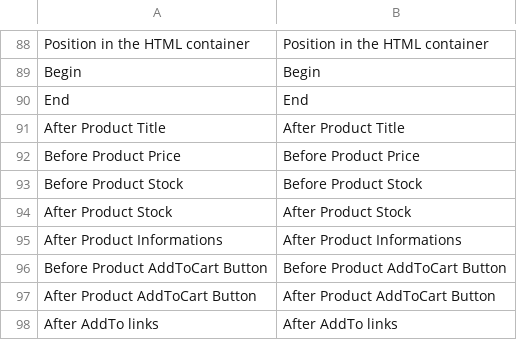
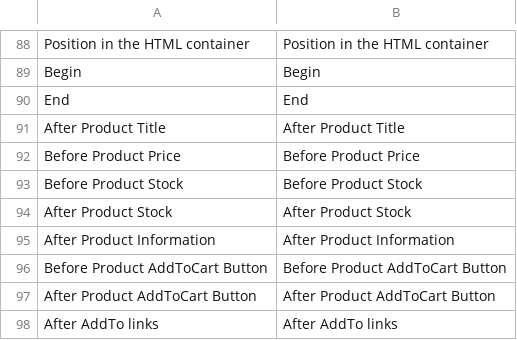
Before and after one commit to alma/alma-monthlypayments-magento2, a CSV file: i18n/en_US.csv, drawn as a sheet; only a part is shown, gaps mark what is left out.

```diff
--- a/i18n/en_US.csv
+++ b/i18n/en_US.csv
@@ -94,3 +94,3 @@
 "After Product Stock","After Product Stock"
-"After Product Informations","After Product Informations"
+"After Product Information","After Product Information"
 "Before Product AddToCart Button","Before Product AddToCart Button"
```
Also changed, not shown: i18n/fr_FR.csv, 9 other files.
